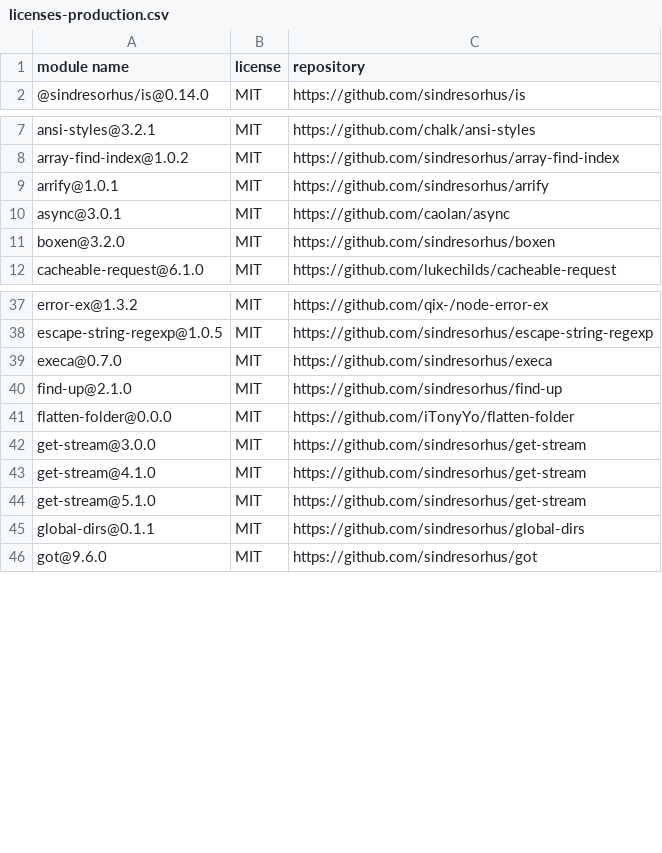
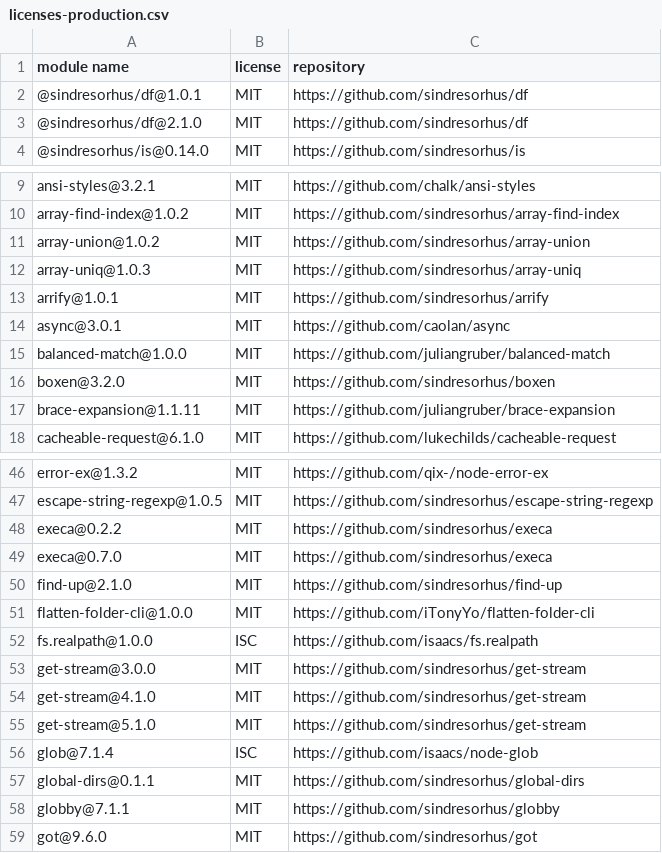
Before and after one commit to iTonyYo/flatten-folder-cli, a CSV file: licenses-production.csv, drawn as a sheet; only a part is shown, gaps mark what is left out; the diff covers the shown part only.

```diff
--- a/licenses-production.csv
+++ b/licenses-production.csv
@@ -1,2 +1,4 @@
 "module name","license","repository"
+"@sindresorhus/df@1.0.1","MIT","https://github.com/sindresorhus/df"
+"@sindresorhus/df@2.1.0","MIT","https://github.com/sindresorhus/df"
 "@sindresorhus/is@0.14.0","MIT","https://github.com/sindresorhus/is"
@@ -8,5 +10,9 @@
 "array-find-index@1.0.2","MIT","https://github.com/sindresorhus/array-find-index"
+"array-union@1.0.2","MIT","https://github.com/sindresorhus/array-union"
+"array-uniq@1.0.3","MIT","https://github.com/sindresorhus/array-uniq"
 "arrify@1.0.1","MIT","https://github.com/sindresorhus/arrify"
 "async@3.0.1","MIT","https://github.com/caolan/async"
+"balanced-match@1.0.0","MIT","https://github.com/juliangruber/balanced-match"
 "boxen@3.2.0","MIT","https://github.com/sindresorhus/boxen"
+"brace-expansion@1.1.11","MIT","https://github.com/juliangruber/brace-expansion"
 "cacheable-request@6.1.0","MIT","https://github.com/lukechilds/cacheable-request"
@@ -38,5 +47,7 @@
 "escape-string-regexp@1.0.5","MIT","https://github.com/sindresorhus/escape-string-regexp"
+"execa@0.2.2","MIT","https://github.com/sindresorhus/execa"
 "execa@0.7.0","MIT","https://github.com/sindresorhus/execa"
 "find-up@2.1.0","MIT","https://github.com/sindresorhus/find-up"
-"flatten-folder@0.0.0","MIT","https://github.com/iTonyYo/flatten-folder"
+"flatten-folder-cli@1.0.0","MIT","https://github.com/iTonyYo/flatten-folder-cli"
+"fs.realpath@1.0.0","ISC","https://github.com/isaacs/fs.realpath"
 "get-stream@3.0.0","MIT","https://github.com/sindresorhus/get-stream"
@@ -44,3 +55,5 @@
 "get-stream@5.1.0","MIT","https://github.com/sindresorhus/get-stream"
+"glob@7.1.4","ISC","https://github.com/isaacs/node-glob"
 "global-dirs@0.1.1","MIT","https://github.com/sindresorhus/global-dirs"
+"globby@7.1.1","MIT","https://github.com/sindresorhus/globby"
 "got@9.6.0","MIT","https://github.com/sindresorhus/got"
```
Also changed, not shown: 25 added rows elsewhere in this file, licenses-development.csv, 1 other file.
